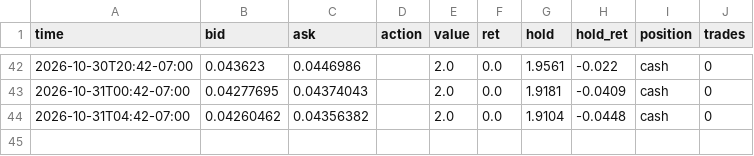
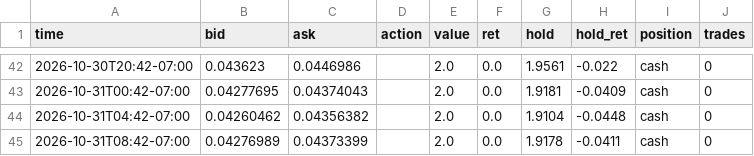
Before and after one commit to ashleyymcquestion/claude-trade, a CSV file: data/swingpaper/CHIP.csv, drawn as a sheet; only a part is shown, gaps mark what is left out.

```diff
--- a/data/swingpaper/CHIP.csv
+++ b/data/swingpaper/CHIP.csv
@@ -44 +44,2 @@ time,bid,ask,action,value,ret,hold,hold_ret,position,trades
 2026-10-31T04:42-07:00,0.04260462,0.04356382,,2.0,0.0,1.9104,-0.0448,cash,0
+2026-10-31T08:42-07:00,0.04276989,0.04373399,,2.0,0.0,1.9178,-0.0411,cash,0
```
Also changed, not shown: data/swingpaper/CHIP-trail.csv, 1 other file.
